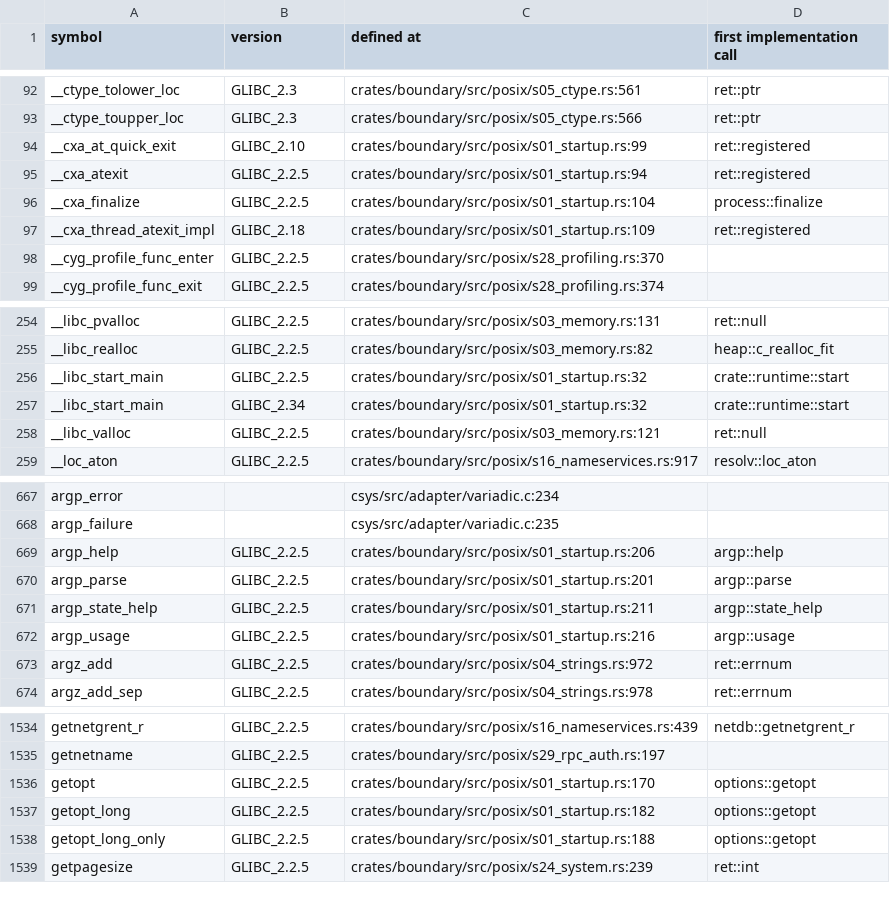
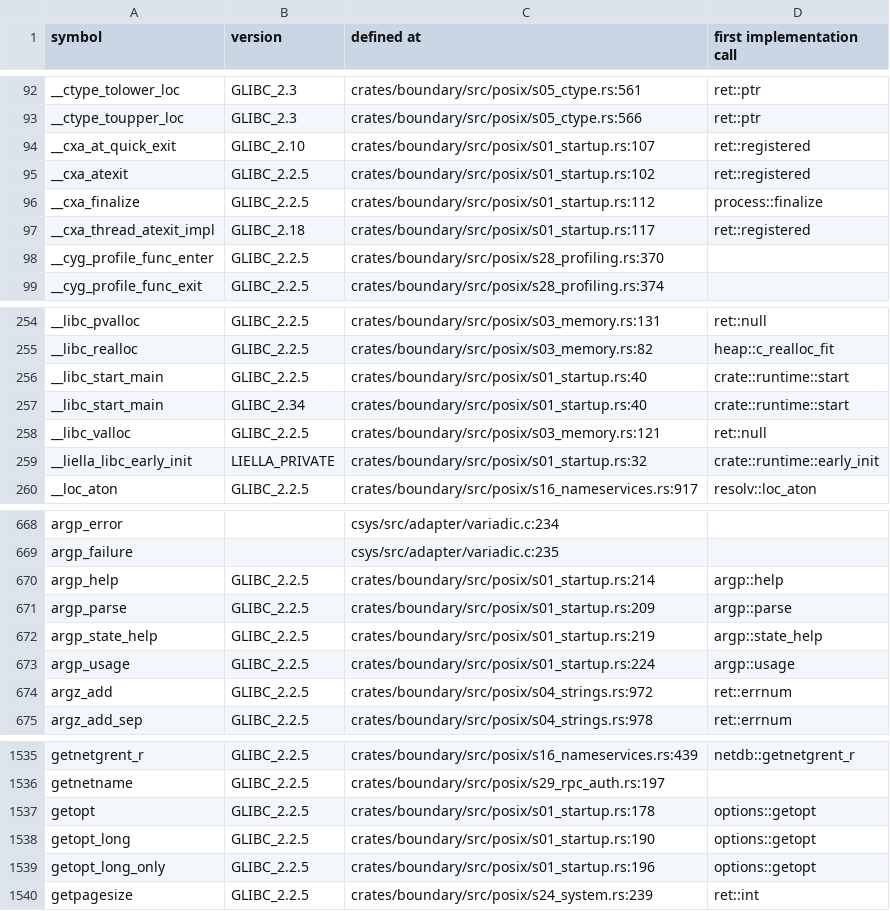
Before and after one commit to duskglow/liella, a TSV file: docs/codemap/symbols.tsv, drawn as a sheet; only a part is shown, gaps mark what is left out; the diff covers the shown part only.

Commit message:
Regenerate train-owned views
Views of records/ and crates/math/KERNELS.md are train-owned (RECORDS, design/records.md section 4): branches never commit them, so the train runs cargo xtask records-gen --in-place && cargo xtask kernel-index --in-place && cargo xtask codemap --in-place after composing and gates the result with LIELLA_TRAIN=1.

Files: docs/codemap/README.md, docs/codemap/symbols.tsv, docs/saturation/03-memory-and-string-kernels.md, plan/07-decisions/s12-buffered-streams.md, plan/07-decisions/s26-29.md.
CI train 601: DL-LIBC-EARLY-2B RECORDS-STALE-BODIES COMPARE-ENTRY-RECORD XTASK-AFFECTED-XTASK.

```diff
--- a/docs/codemap/symbols.tsv
+++ b/docs/codemap/symbols.tsv
@@ -93,6 +93,6 @@ __ctype_tolower_loc	GLIBC_2.3	crates/boundary/src/posix/s05_ctype.rs:561	ret::pt
 __ctype_toupper_loc	GLIBC_2.3	crates/boundary/src/posix/s05_ctype.rs:566	ret::ptr
-__cxa_at_quick_exit	GLIBC_2.10	crates/boundary/src/posix/s01_startup.rs:99	ret::registered
-__cxa_atexit	GLIBC_2.2.5	crates/boundary/src/posix/s01_startup.rs:94	ret::registered
-__cxa_finalize	GLIBC_2.2.5	crates/boundary/src/posix/s01_startup.rs:104	process::finalize
-__cxa_thread_atexit_impl	GLIBC_2.18	crates/boundary/src/posix/s01_startup.rs:109	ret::registered
+__cxa_at_quick_exit	GLIBC_2.10	crates/boundary/src/posix/s01_startup.rs:107	ret::registered
+__cxa_atexit	GLIBC_2.2.5	crates/boundary/src/posix/s01_startup.rs:102	ret::registered
+__cxa_finalize	GLIBC_2.2.5	crates/boundary/src/posix/s01_startup.rs:112	process::finalize
+__cxa_thread_atexit_impl	GLIBC_2.18	crates/boundary/src/posix/s01_startup.rs:117	ret::registered
 __cyg_profile_func_enter	GLIBC_2.2.5	crates/boundary/src/posix/s28_profiling.rs:370	
@@ -255,5 +255,6 @@ __libc_pvalloc	GLIBC_2.2.5	crates/boundary/src/posix/s03_memory.rs:131	ret::null
 __libc_realloc	GLIBC_2.2.5	crates/boundary/src/posix/s03_memory.rs:82	heap::c_realloc_fit
-__libc_start_main	GLIBC_2.2.5	crates/boundary/src/posix/s01_startup.rs:32	crate::runtime::start
-__libc_start_main	GLIBC_2.34	crates/boundary/src/posix/s01_startup.rs:32	crate::runtime::start
+__libc_start_main	GLIBC_2.2.5	crates/boundary/src/posix/s01_startup.rs:40	crate::runtime::start
+__libc_start_main	GLIBC_2.34	crates/boundary/src/posix/s01_startup.rs:40	crate::runtime::start
 __libc_valloc	GLIBC_2.2.5	crates/boundary/src/posix/s03_memory.rs:121	ret::null
+__liella_libc_early_init	LIELLA_PRIVATE	crates/boundary/src/posix/s01_startup.rs:32	crate::runtime::early_init
 __loc_aton	GLIBC_2.2.5	crates/boundary/src/posix/s16_nameservices.rs:917	resolv::loc_aton
@@ -668,6 +669,6 @@ argp_error		csys/src/adapter/variadic.c:234
 argp_failure		csys/src/adapter/variadic.c:235	
-argp_help	GLIBC_2.2.5	crates/boundary/src/posix/s01_startup.rs:206	argp::help
-argp_parse	GLIBC_2.2.5	crates/boundary/src/posix/s01_startup.rs:201	argp::parse
-argp_state_help	GLIBC_2.2.5	crates/boundary/src/posix/s01_startup.rs:211	argp::state_help
-argp_usage	GLIBC_2.2.5	crates/boundary/src/posix/s01_startup.rs:216	argp::usage
+argp_help	GLIBC_2.2.5	crates/boundary/src/posix/s01_startup.rs:214	argp::help
+argp_parse	GLIBC_2.2.5	crates/boundary/src/posix/s01_startup.rs:209	argp::parse
+argp_state_help	GLIBC_2.2.5	crates/boundary/src/posix/s01_startup.rs:219	argp::state_help
+argp_usage	GLIBC_2.2.5	crates/boundary/src/posix/s01_startup.rs:224	argp::usage
 argz_add	GLIBC_2.2.5	crates/boundary/src/posix/s04_strings.rs:972	ret::errnum
@@ -1535,5 +1536,5 @@ getnetgrent_r	GLIBC_2.2.5	crates/boundary/src/posix/s16_nameservices.rs:439	netd
 getnetname	GLIBC_2.2.5	crates/boundary/src/posix/s29_rpc_auth.rs:197	
-getopt	GLIBC_2.2.5	crates/boundary/src/posix/s01_startup.rs:170	options::getopt
-getopt_long	GLIBC_2.2.5	crates/boundary/src/posix/s01_startup.rs:182	options::getopt
-getopt_long_only	GLIBC_2.2.5	crates/boundary/src/posix/s01_startup.rs:188	options::getopt
+getopt	GLIBC_2.2.5	crates/boundary/src/posix/s01_startup.rs:178	options::getopt
+getopt_long	GLIBC_2.2.5	crates/boundary/src/posix/s01_startup.rs:190	options::getopt
+getopt_long_only	GLIBC_2.2.5	crates/boundary/src/posix/s01_startup.rs:196	options::getopt
 getpagesize	GLIBC_2.2.5	crates/boundary/src/posix/s24_system.rs:239	ret::int
```
Also changed, not shown: 24 edited cells elsewhere in this file, 4 other files.
